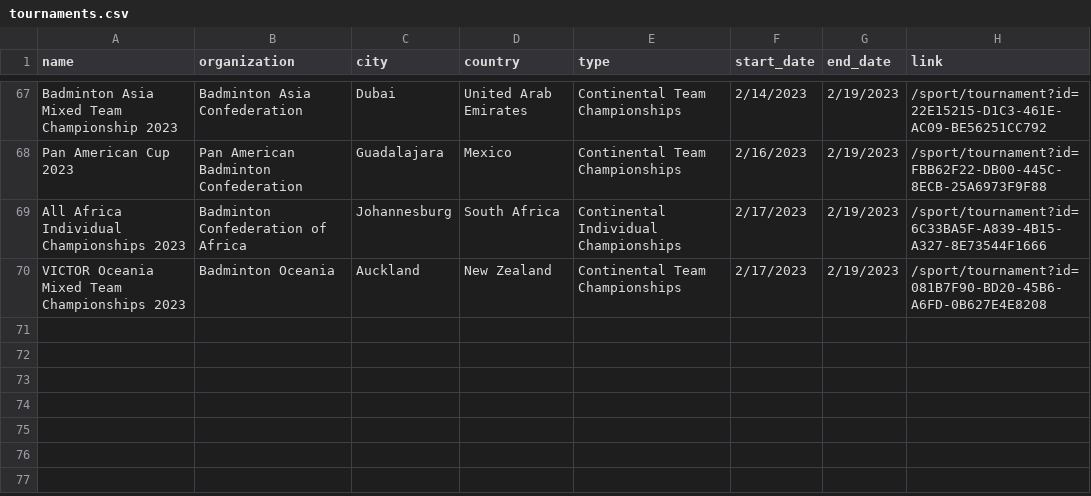
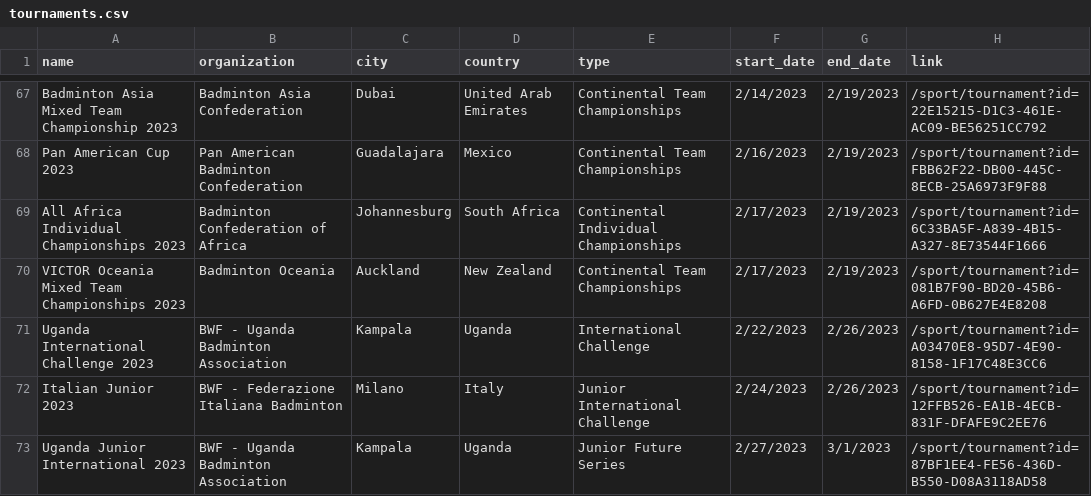
Before and after one commit to SanderP99/Badminton-Data, a CSV file: out/tournaments.csv, drawn as a sheet; only a part is shown, gaps mark what is left out; the diff names each change by its address in the sheet, - before the commit and + after, or states it on an @@ line.

```diff
--- a/out/tournaments.csv
+++ b/out/tournaments.csv
+row 71: Uganda International Challenge 2023 | BWF - Uganda Badminton Association | Kampala | Uganda | International Challenge | 2/22/2023 | 2/26/2023 | /sport/tournament?id=A03470E8-95D7-4E90-8158-1F17C48E3CC6
+row 72: Italian Junior 2023 | BWF - Federazione Italiana Badminton | Milano | Italy | Junior International Challenge | 2/24/2023 | 2/26/2023 | /sport/tournament?id=12FFB526-EA1B-4ECB-831F-DFAFE9C2EE76
+row 73: Uganda Junior International 2023 | BWF - Uganda Badminton Association | Kampala | Uganda | Junior Future Series | 2/27/2023 | 3/1/2023 | /sport/tournament?id=87BF1EE4-FE56-436D-B550-D08A3118AD58
```
Also changed, not shown: 5 other files.
